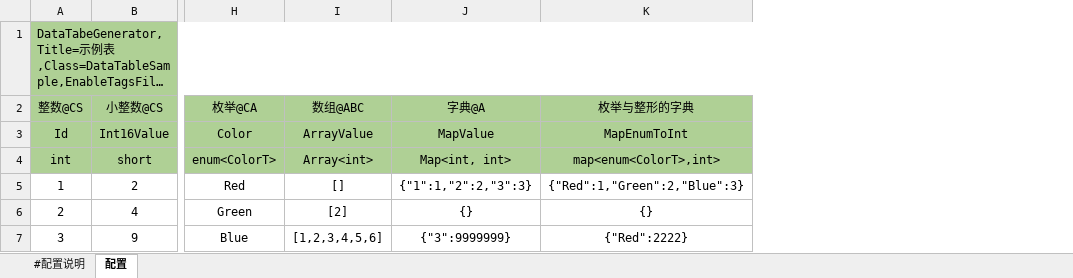
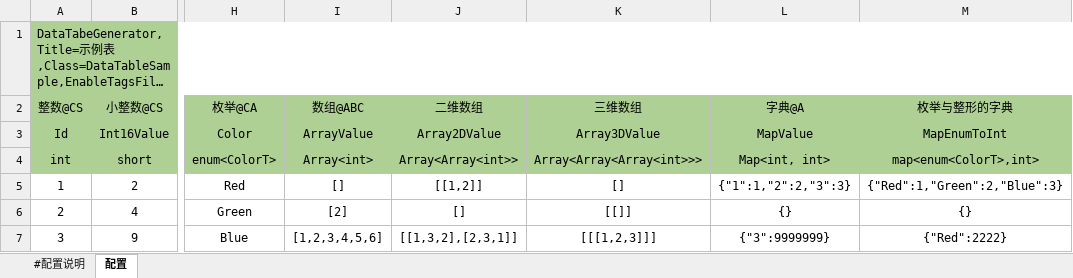
Before and after one commit to ChronosGames/DataTables, an Excel workbook: sandbox/ConsoleApp/示例表.xlsx, sheet 配置, drawn as a sheet; only a part is shown, gaps mark what is left out; long unchanged cells end in …; values as stored, in another font and other column widths than the file's, no borders; the diff names each change by its address in the sheet, - before the commit and + after, or states it on an @@ line.

```diff
--- a/sandbox/ConsoleApp/示例表.xlsx (sheet 配置)
+++ b/sandbox/ConsoleApp/示例表.xlsx (sheet 配置)
+column J, rows 2-7: 二维数组 | Array2DValue | Array<Array<int>> | [[1,2]] | [] | [[1,3,2],[2,3,1]]
+column K, rows 2-7: 三维数组 | Array3DValue | Array<Array<Array<int>>> | [] | [[]] | [[[1,2,3]]]
```
Also changed, not shown: 4 other files.
